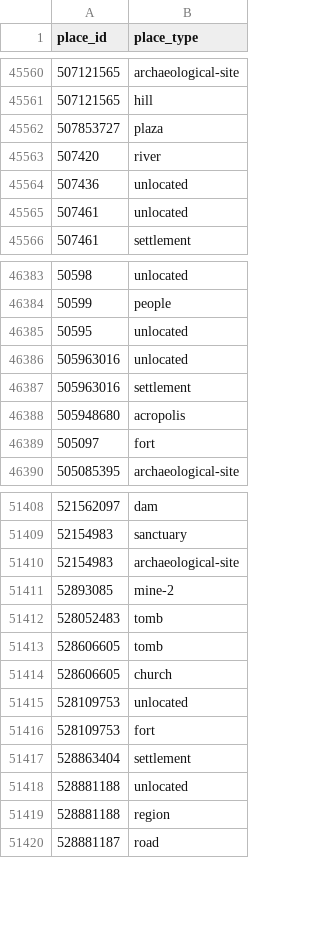
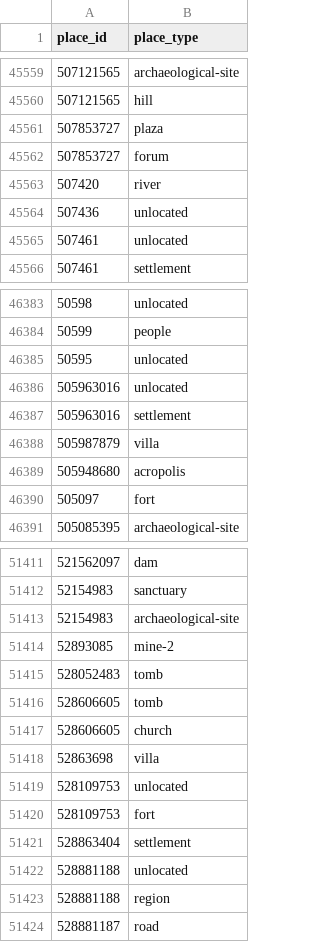
Before and after one commit to isawnyu/pleiades.datasets, a CSV file: data/gis/places_place_types.csv, drawn as a sheet; only a part is shown, gaps mark what is left out; the diff covers the shown part only; the diff names each change by its address in the sheet, - before the commit and + after, or states it on an @@ line.

```diff
--- a/data/gis/places_place_types.csv
+++ b/data/gis/places_place_types.csv
+row 45562: 507853727 | forum
+row 46388: 505987879 | villa
+row 51418: 52863698 | villa
```
Also changed, not shown: 4 added rows and 3 removed rows elsewhere in this file, 2 other files.
